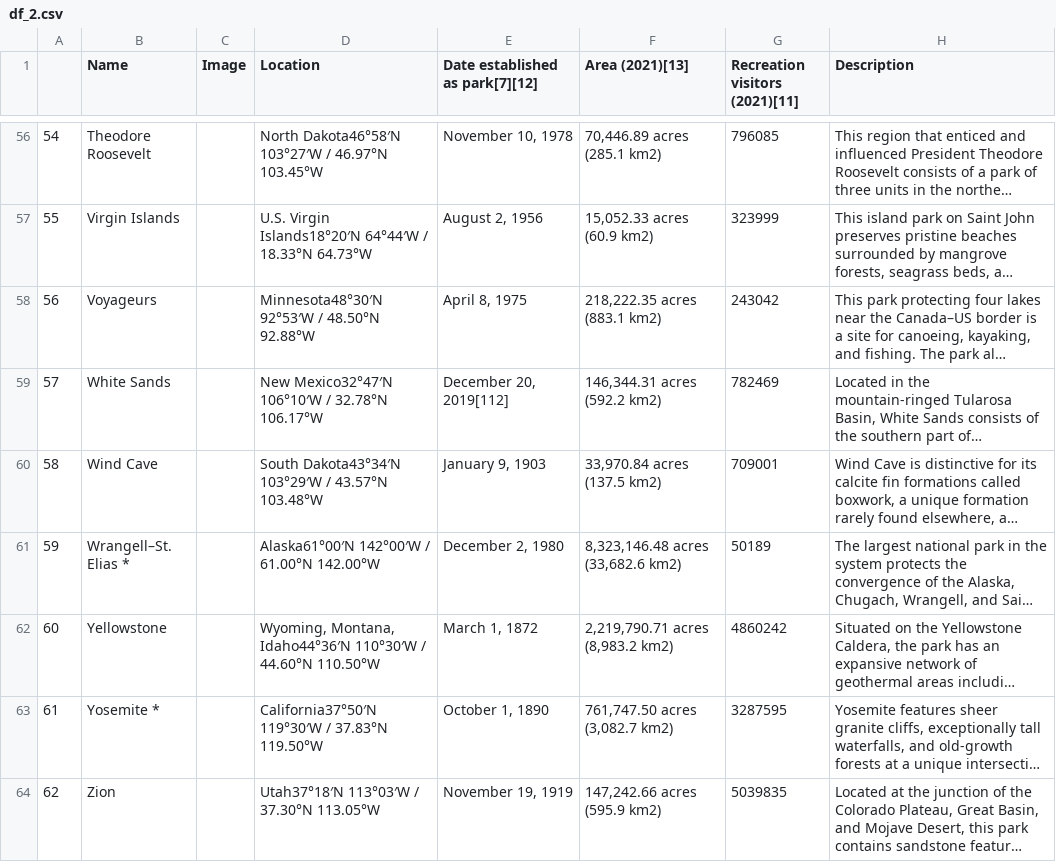
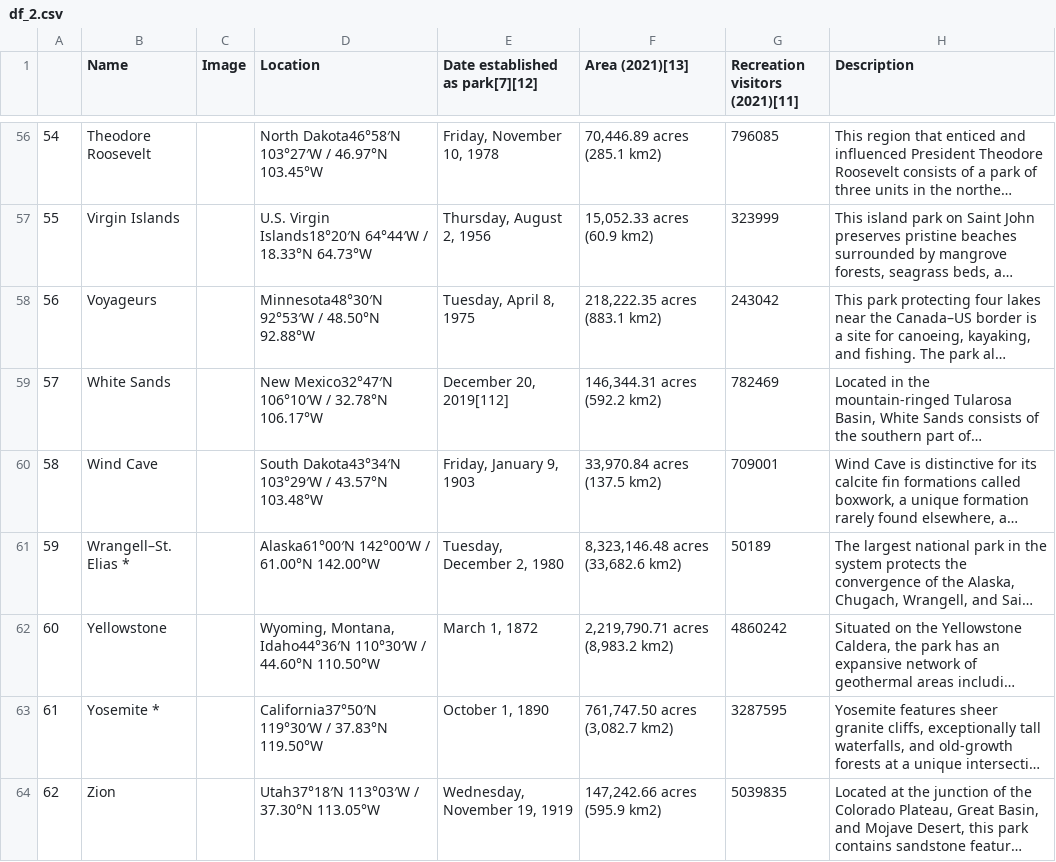
Before and after one commit to zculp6/National-Park-Visit-Optimizer, a CSV file: df_2.csv, drawn as a sheet; only a part is shown, gaps mark what is left out; long unchanged cells end in …; the diff covers the shown part only; the diff names each change by its address in the sheet, - before the commit and + after, or states it on an @@ line.

```diff
--- a/df_2.csv
+++ b/df_2.csv
-E56 (Date established as park[7][12]): November 10, 1978
+E56 (Date established as park[7][12]): Friday, November 10, 1978
-E57 (Date established as park[7][12]): August 2, 1956
+E57 (Date established as park[7][12]): Thursday, August 2, 1956
-E58 (Date established as park[7][12]): April 8, 1975
+E58 (Date established as park[7][12]): Tuesday, April 8, 1975
-E60 (Date established as park[7][12]): January 9, 1903
+E60 (Date established as park[7][12]): Friday, January 9, 1903
-E61 (Date established as park[7][12]): December 2, 1980
+E61 (Date established as park[7][12]): Tuesday, December 2, 1980
-E64 (Date established as park[7][12]): November 19, 1919
+E64 (Date established as park[7][12]): Wednesday, November 19, 1919
```
Also changed, not shown: 52 edited cells elsewhere in this file, 9 other files.
